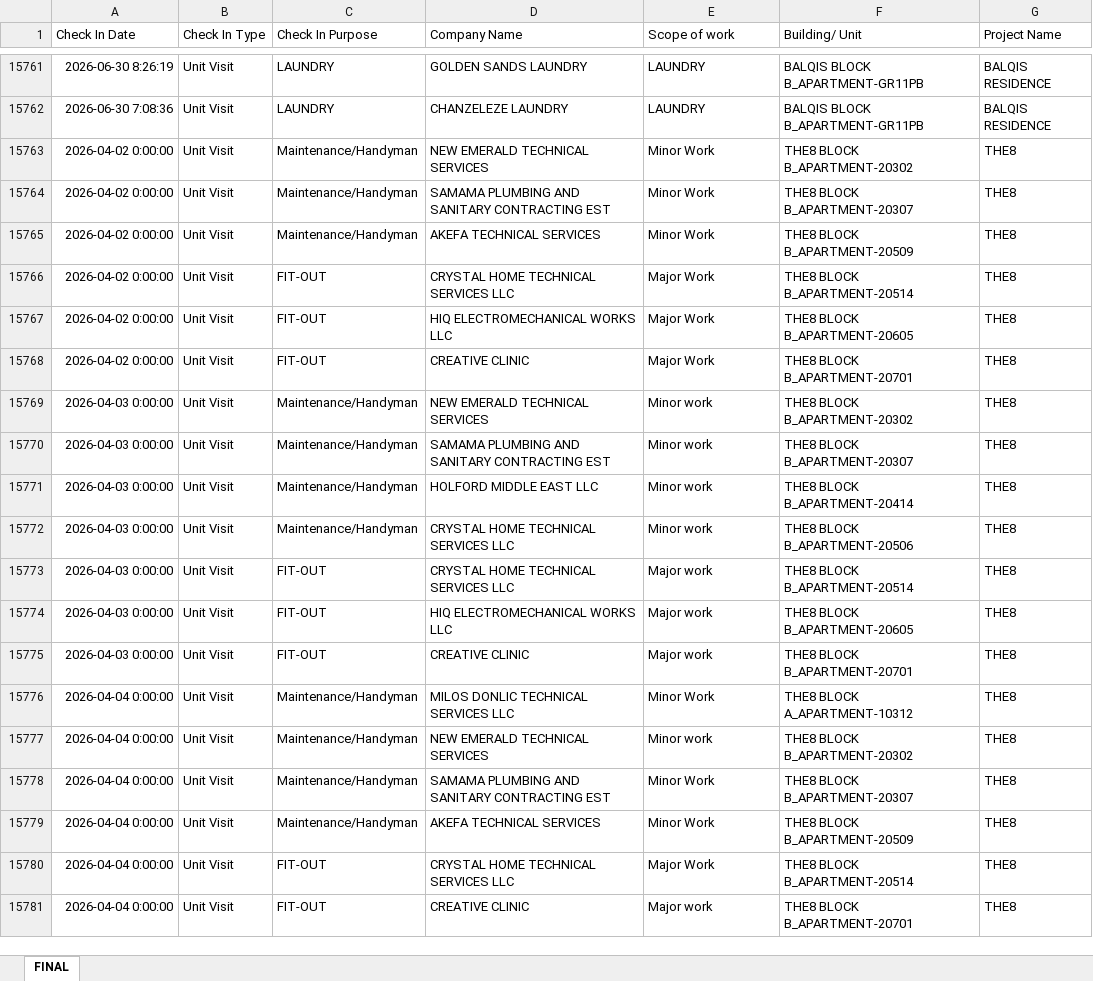
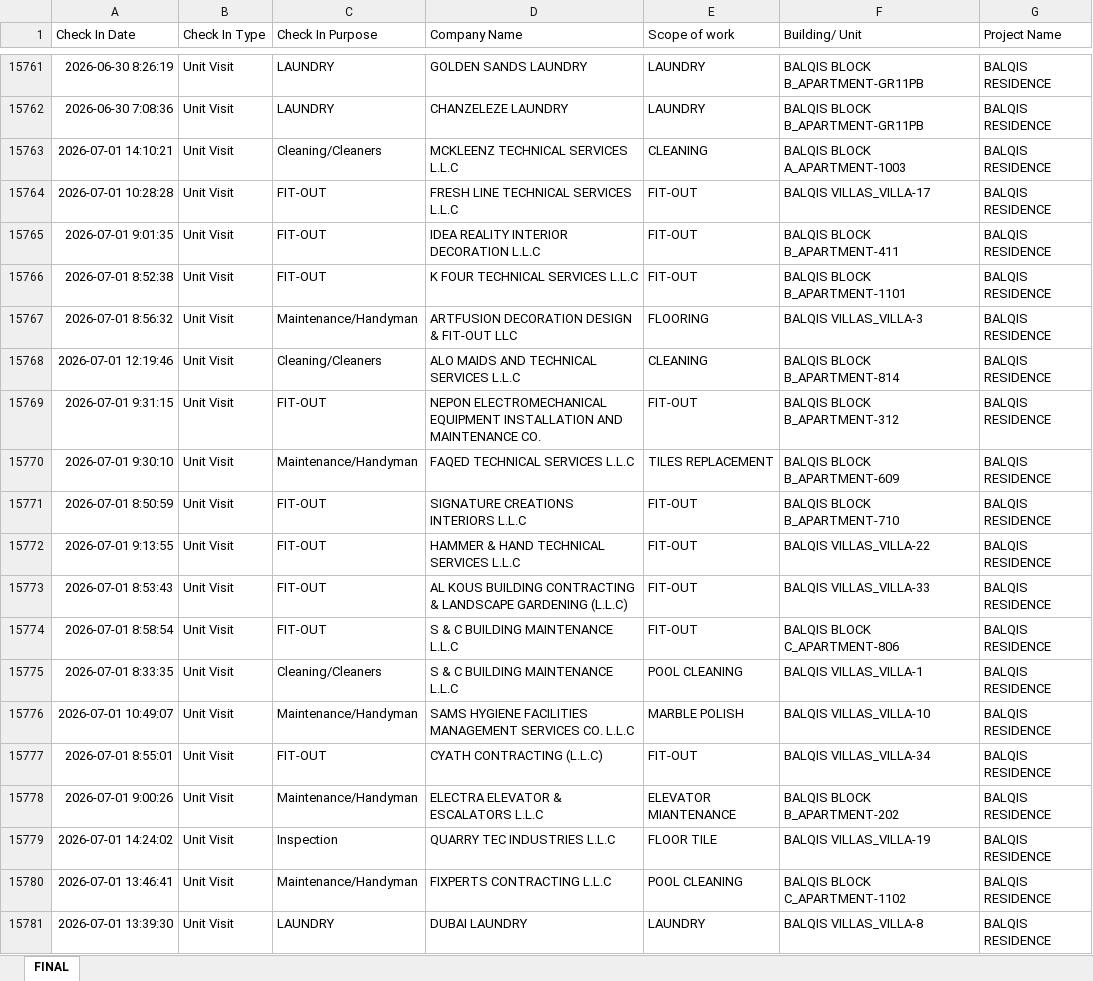
Before and after one commit to Strive-Services-Group/Visitor-Competitor-Dashboard, an Excel workbook: visitor.xlsx, sheet FINAL, drawn as a sheet; only a part is shown, gaps mark what is left out; the shorter side is filled out with more unchanged rows; values as stored, in another font and other column widths than the file's, no borders; the diff covers the shown part only; the diff names each change by its address in the sheet, - before the commit and + after, or states it on an @@ line.

Commit message:
Daily VMS competitor refresh 2026-07-02

```diff
--- a/visitor.xlsx (sheet FINAL)
+++ b/visitor.xlsx (sheet FINAL)
+row 15763: 2026-07-01 14:10:21 | Unit Visit | Cleaning/Cleaners | MCKLEENZ TECHNICAL SERVICES L.L.C | CLEANING | BALQIS BLOCK A_APARTMENT-1003 | BALQIS RESIDENCE
+row 15764: 2026-07-01 10:28:28 | Unit Visit | FIT-OUT | FRESH LINE TECHNICAL SERVICES L.L.C | FIT-OUT | BALQIS VILLAS_VILLA-17 | BALQIS RESIDENCE
+row 15765: 2026-07-01 9:01:35 | Unit Visit | FIT-OUT | IDEA REALITY INTERIOR DECORATION L.L.C | FIT-OUT | BALQIS BLOCK B_APARTMENT-411 | BALQIS RESIDENCE
+row 15766: 2026-07-01 8:52:38 | Unit Visit | FIT-OUT | K FOUR TECHNICAL SERVICES L.L.C | FIT-OUT | BALQIS BLOCK B_APARTMENT-1101 | BALQIS RESIDENCE
+row 15767: 2026-07-01 8:56:32 | Unit Visit | Maintenance/Handyman | ARTFUSION DECORATION DESIGN & FIT-OUT LLC | FLOORING | BALQIS VILLAS_VILLA-3 | BALQIS RESIDENCE
+row 15768: 2026-07-01 12:19:46 | Unit Visit | Cleaning/Cleaners | ALO MAIDS AND TECHNICAL SERVICES L.L.C | CLEANING | BALQIS BLOCK B_APARTMENT-814 | BALQIS RESIDENCE
+row 15769: 2026-07-01 9:31:15 | Unit Visit | FIT-OUT | NEPON ELECTROMECHANICAL EQUIPMENT INSTALLATION AND MAINTENANCE CO. | FIT-OUT | BALQIS BLOCK B_APARTMENT-312 | BALQIS RESIDENCE
+row 15770: 2026-07-01 9:30:10 | Unit Visit | Maintenance/Handyman | FAQED TECHNICAL SERVICES L.L.C | TILES REPLACEMENT | BALQIS BLOCK B_APARTMENT-609 | BALQIS RESIDENCE
+row 15771: 2026-07-01 8:50:59 | Unit Visit | FIT-OUT | SIGNATURE CREATIONS INTERIORS L.L.C | FIT-OUT | BALQIS BLOCK B_APARTMENT-710 | BALQIS RESIDENCE
+row 15772: 2026-07-01 9:13:55 | Unit Visit | FIT-OUT | HAMMER & HAND TECHNICAL SERVICES L.L.C | FIT-OUT | BALQIS VILLAS_VILLA-22 | BALQIS RESIDENCE
+row 15773: 2026-07-01 8:53:43 | Unit Visit | FIT-OUT | AL KOUS BUILDING CONTRACTING & LANDSCAPE GARDENING (L.L.C) | FIT-OUT | BALQIS VILLAS_VILLA-33 | BALQIS RESIDENCE
+row 15774: 2026-07-01 8:58:54 | Unit Visit | FIT-OUT | S & C BUILDING MAINTENANCE L.L.C | FIT-OUT | BALQIS BLOCK C_APARTMENT-806 | BALQIS RESIDENCE
+row 15775: 2026-07-01 8:33:35 | Unit Visit | Cleaning/Cleaners | S & C BUILDING MAINTENANCE L.L.C | POOL CLEANING | BALQIS VILLAS_VILLA-1 | BALQIS RESIDENCE
+row 15776: 2026-07-01 10:49:07 | Unit Visit | Maintenance/Handyman | SAMS HYGIENE FACILITIES MANAGEMENT SERVICES CO. L.L.C | MARBLE POLISH | BALQIS VILLAS_VILLA-10 | BALQIS RESIDENCE
+row 15777: 2026-07-01 8:55:01 | Unit Visit | FIT-OUT | CYATH CONTRACTING (L.L.C) | FIT-OUT | BALQIS VILLAS_VILLA-34 | BALQIS RESIDENCE
+row 15778: 2026-07-01 9:00:26 | Unit Visit | Maintenance/Handyman | ELECTRA ELEVATOR & ESCALATORS L.L.C | ELEVATOR MIANTENANCE | BALQIS BLOCK B_APARTMENT-202 | BALQIS RESIDENCE
+row 15779: 2026-07-01 14:24:02 | Unit Visit | Inspection | QUARRY TEC INDUSTRIES L.L.C | FLOOR TILE | BALQIS VILLAS_VILLA-19 | BALQIS RESIDENCE
+row 15780: 2026-07-01 13:46:41 | Unit Visit | Maintenance/Handyman | FIXPERTS CONTRACTING L.L.C | POOL CLEANING | BALQIS BLOCK C_APARTMENT-1102 | BALQIS RESIDENCE
+row 15781: 2026-07-01 13:39:30 | Unit Visit | LAUNDRY | DUBAI LAUNDRY | LAUNDRY | BALQIS VILLAS_VILLA-8 | BALQIS RESIDENCE
```
Also changed, not shown: 42 added rows, 1 removed row, 8 moved rows and 14 edited cells elsewhere in this sheet.
